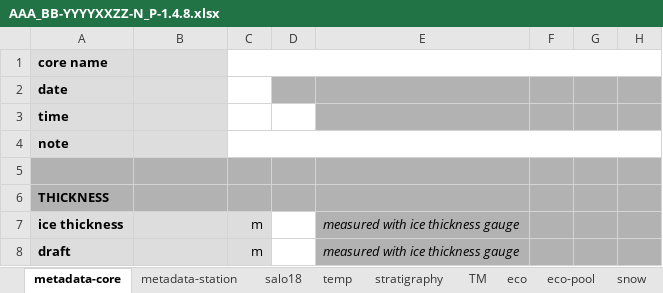
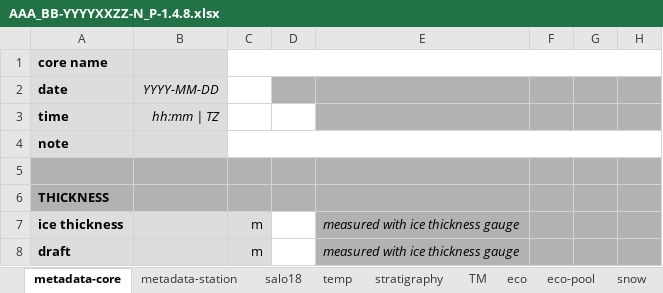
Before and after one commit to megavolts/PySIC, an Excel workbook: pysic/ressources/AAA_BB-YYYYXXZZ-N_P-1.4.8.xlsx, sheet metadata-core, drawn as a sheet; only a part is shown; values as stored, in another font and other column widths than the file's, no borders; the diff names each change by its address in the sheet, - before the commit and + after, or states it on an @@ line.

```diff
--- a/pysic/ressources/AAA_BB-YYYYXXZZ-N_P-1.4.8.xlsx (sheet metadata-core)
+++ b/pysic/ressources/AAA_BB-YYYYXXZZ-N_P-1.4.8.xlsx (sheet metadata-core)
-B2: (empty)
+B2: YYYY-MM-DD
-B3 (YYYY-MM-DD): (empty)
+B3 (YYYY-MM-DD): hh:mm | TZ
```
Also changed, not shown: sheet metadata-station, sheet seawater, sheet ct, sheet temp, sheet sackhole, pysic/ressources/deprecated/AAA_BB-YYYYXXZZ-N_P-1.4.6.xlsx, 3 other files.
